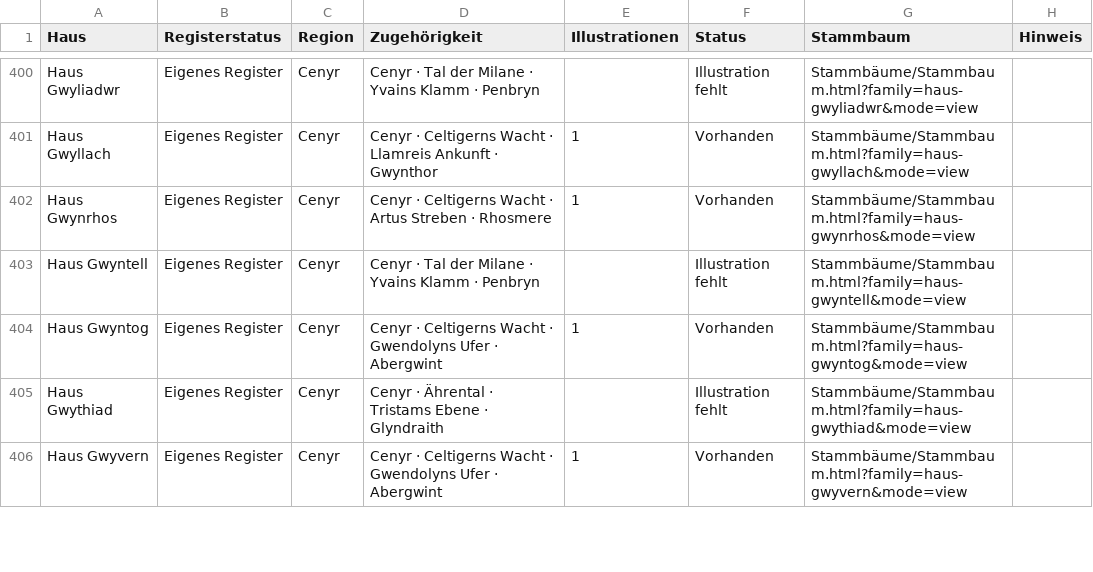
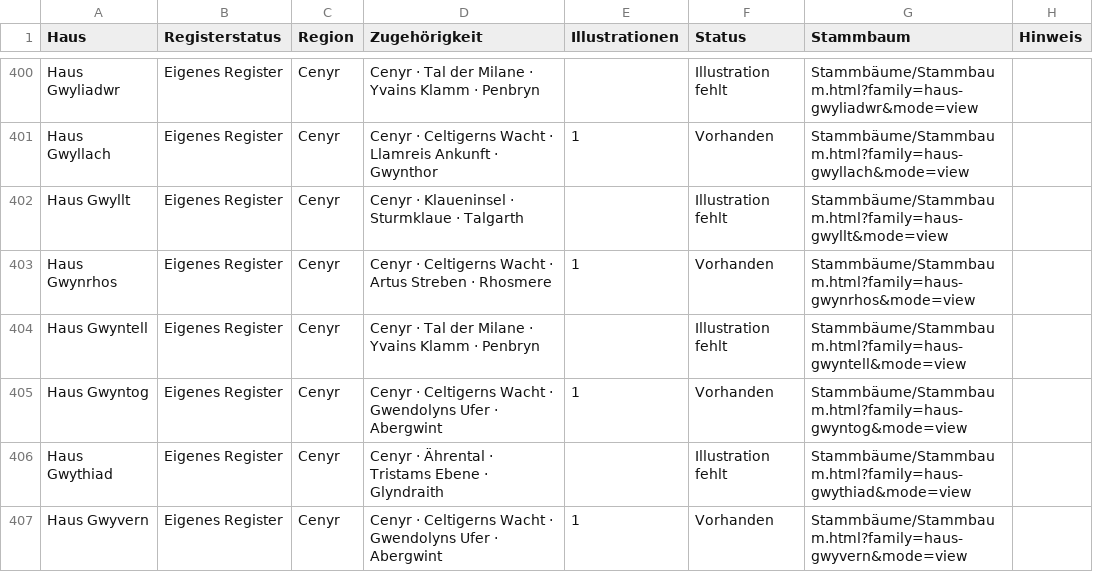
Before and after one commit to VVhiteVVolf/Aleria, a CSV file: Gallerien/krieger/data/haeuser.csv, drawn as a sheet; only a part is shown, gaps mark what is left out; the diff names each change by its address in the sheet, - before the commit and + after, or states it on an @@ line.

Commit message:
Clarify Parzifal crew roles and establish Deiniol Gwyllt and his house

```diff
--- a/Gallerien/krieger/data/haeuser.csv
+++ b/Gallerien/krieger/data/haeuser.csv
+row 402: Haus Gwyllt | Eigenes Register | Cenyr | Cenyr · Klaueninsel · Sturmklaue · Talgarth |  | Illustration fehlt | Stammbäume/Stammbaum.html?family=haus-gwyllt&mode=view
```
Also changed, not shown: 22 other files.
